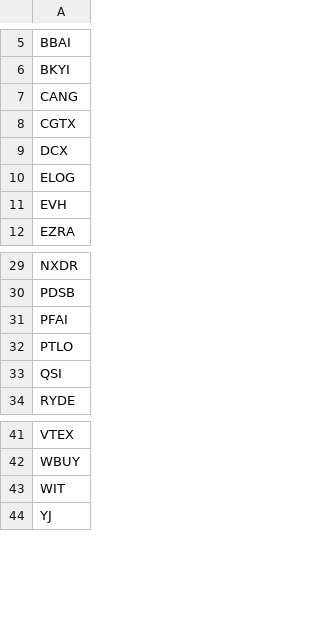
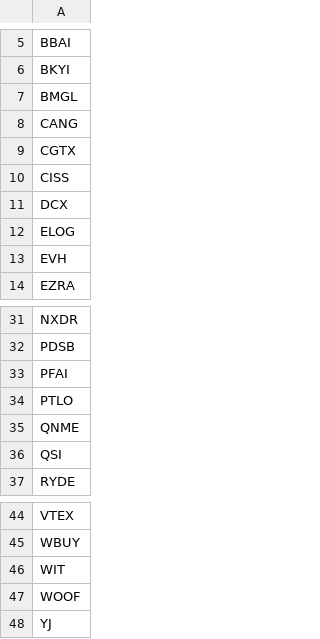
Before and after one commit to aligaam2-art/pennybot, a CSV file: journal/days/2026-10-13/movers.csv, drawn as a sheet; only a part is shown, gaps mark what is left out.

```diff
--- a/journal/days/2026-10-13/movers.csv
+++ b/journal/days/2026-10-13/movers.csv
@@ -6,4 +6,6 @@ BBAI
 BKYI
+BMGL
 CANG
 CGTX
+CISS
 DCX
@@ -32,2 +34,3 @@ PFAI
 PTLO
+QNME
 QSI
@@ -43,2 +46,3 @@ WBUY
 WIT
+WOOF
 YJ
```
Also changed, not shown: journal/days/2026-10-13/watchlist.csv, 1 other file.
